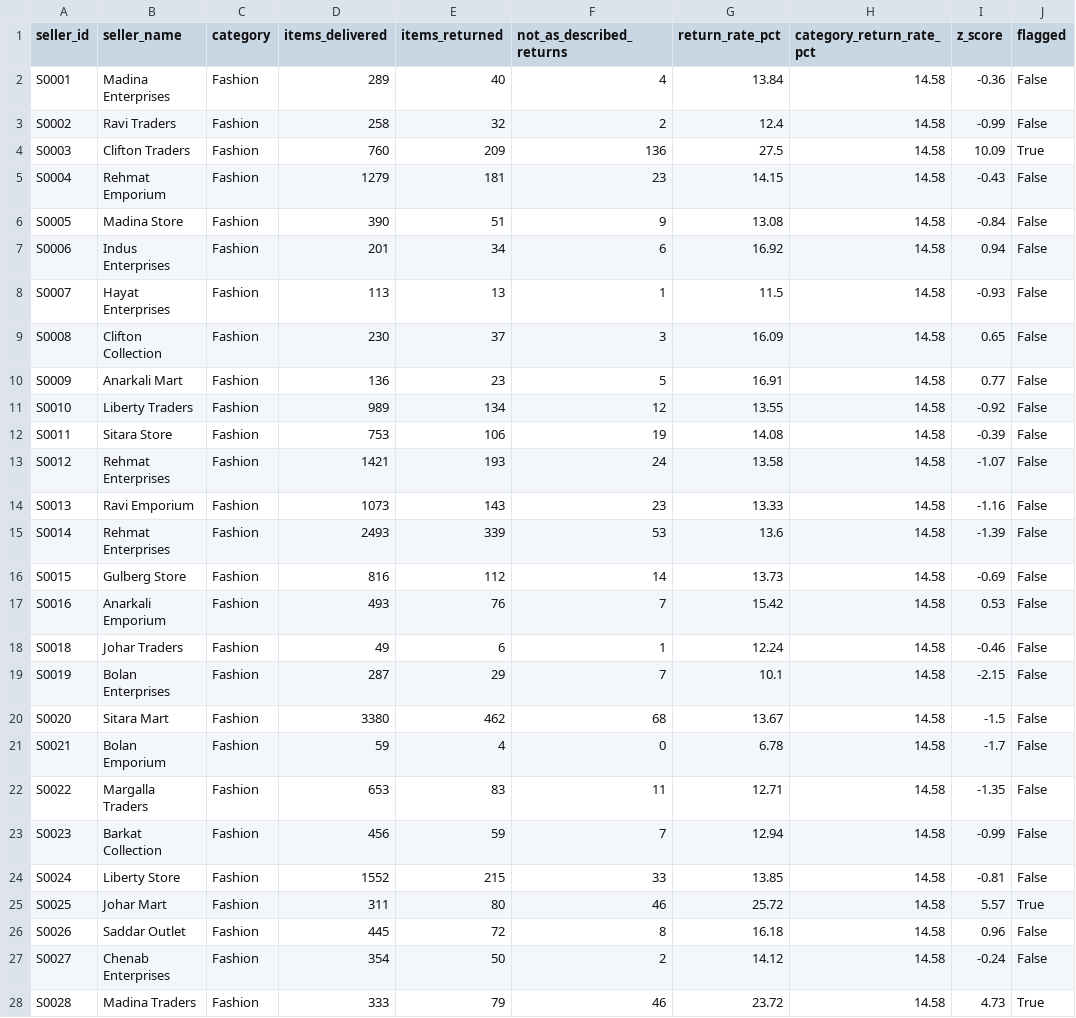
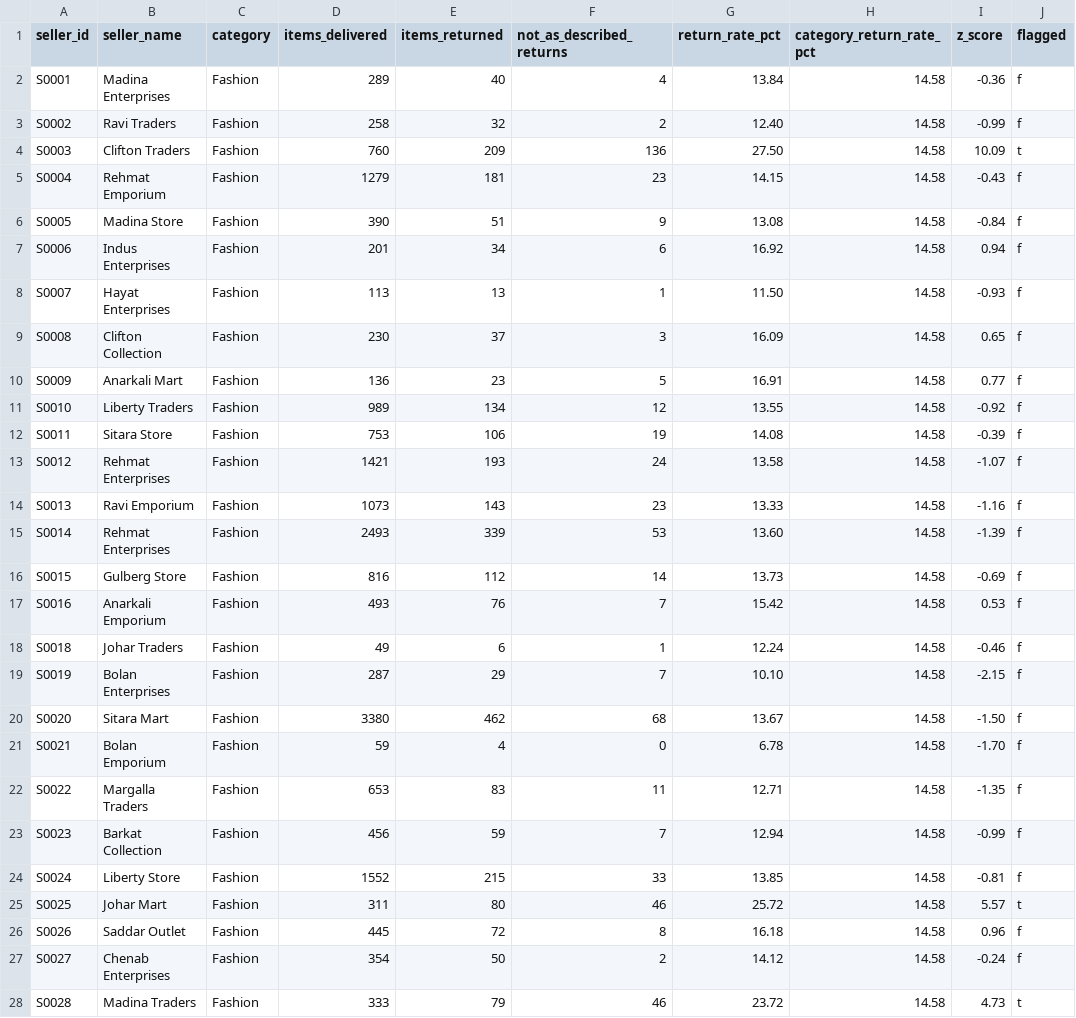
Before and after one commit to Abdulsamee-As/kaarobar-marketplace-analytics, a CSV file: outputs/seller_returns.csv, drawn as a sheet; only a part is shown; the diff covers the shown part only.

```diff
--- a/outputs/seller_returns.csv
+++ b/outputs/seller_returns.csv
@@ -1,28 +1,28 @@
 seller_id,seller_name,category,items_delivered,items_returned,not_as_described_returns,return_rate_pct,category_return_rate_pct,z_score,flagged
-S0001,Madina Enterprises,Fashion,289,40,4,13.84,14.58,-0.36,False
-S0002,Ravi Traders,Fashion,258,32,2,12.4,14.58,-0.99,False
-S0003,Clifton Traders,Fashion,760,209,136,27.5,14.58,10.09,True
-S0004,Rehmat Emporium,Fashion,1279,181,23,14.15,14.58,-0.43,False
-S0005,Madina Store,Fashion,390,51,9,13.08,14.58,-0.84,False
-S0006,Indus Enterprises,Fashion,201,34,6,16.92,14.58,0.94,False
-S0007,Hayat Enterprises,Fashion,113,13,1,11.5,14.58,-0.93,False
-S0008,Clifton Collection,Fashion,230,37,3,16.09,14.58,0.65,False
-S0009,Anarkali Mart,Fashion,136,23,5,16.91,14.58,0.77,False
-S0010,Liberty Traders,Fashion,989,134,12,13.55,14.58,-0.92,False
-S0011,Sitara Store,Fashion,753,106,19,14.08,14.58,-0.39,False
-S0012,Rehmat Enterprises,Fashion,1421,193,24,13.58,14.58,-1.07,False
-S0013,Ravi Emporium,Fashion,1073,143,23,13.33,14.58,-1.16,False
-S0014,Rehmat Enterprises,Fashion,2493,339,53,13.6,14.58,-1.39,False
-S0015,Gulberg Store,Fashion,816,112,14,13.73,14.58,-0.69,False
-S0016,Anarkali Emporium,Fashion,493,76,7,15.42,14.58,0.53,False
-S0018,Johar Traders,Fashion,49,6,1,12.24,14.58,-0.46,False
-S0019,Bolan Enterprises,Fashion,287,29,7,10.1,14.58,-2.15,False
-S0020,Sitara Mart,Fashion,3380,462,68,13.67,14.58,-1.5,False
-S0021,Bolan Emporium,Fashion,59,4,0,6.78,14.58,-1.7,False
-S0022,Margalla Traders,Fashion,653,83,11,12.71,14.58,-1.35,False
-S0023,Barkat Collection,Fashion,456,59,7,12.94,14.58,-0.99,False
-S0024,Liberty Store,Fashion,1552,215,33,13.85,14.58,-0.81,False
-S0025,Johar Mart,Fashion,311,80,46,25.72,14.58,5.57,True
-S0026,Saddar Outlet,Fashion,445,72,8,16.18,14.58,0.96,False
-S0027,Chenab Enterprises,Fashion,354,50,2,14.12,14.58,-0.24,False
-S0028,Madina Traders,Fashion,333,79,46,23.72,14.58,4.73,True
+S0001,Madina Enterprises,Fashion,289,40,4,13.84,14.58,-0.36,f
+S0002,Ravi Traders,Fashion,258,32,2,12.40,14.58,-0.99,f
+S0003,Clifton Traders,Fashion,760,209,136,27.50,14.58,10.09,t
+S0004,Rehmat Emporium,Fashion,1279,181,23,14.15,14.58,-0.43,f
+S0005,Madina Store,Fashion,390,51,9,13.08,14.58,-0.84,f
+S0006,Indus Enterprises,Fashion,201,34,6,16.92,14.58,0.94,f
+S0007,Hayat Enterprises,Fashion,113,13,1,11.50,14.58,-0.93,f
+S0008,Clifton Collection,Fashion,230,37,3,16.09,14.58,0.65,f
+S0009,Anarkali Mart,Fashion,136,23,5,16.91,14.58,0.77,f
+S0010,Liberty Traders,Fashion,989,134,12,13.55,14.58,-0.92,f
+S0011,Sitara Store,Fashion,753,106,19,14.08,14.58,-0.39,f
+S0012,Rehmat Enterprises,Fashion,1421,193,24,13.58,14.58,-1.07,f
+S0013,Ravi Emporium,Fashion,1073,143,23,13.33,14.58,-1.16,f
+S0014,Rehmat Enterprises,Fashion,2493,339,53,13.60,14.58,-1.39,f
+S0015,Gulberg Store,Fashion,816,112,14,13.73,14.58,-0.69,f
+S0016,Anarkali Emporium,Fashion,493,76,7,15.42,14.58,0.53,f
+S0018,Johar Traders,Fashion,49,6,1,12.24,14.58,-0.46,f
+S0019,Bolan Enterprises,Fashion,287,29,7,10.10,14.58,-2.15,f
+S0020,Sitara Mart,Fashion,3380,462,68,13.67,14.58,-1.50,f
+S0021,Bolan Emporium,Fashion,59,4,0,6.78,14.58,-1.70,f
+S0022,Margalla Traders,Fashion,653,83,11,12.71,14.58,-1.35,f
+S0023,Barkat Collection,Fashion,456,59,7,12.94,14.58,-0.99,f
+S0024,Liberty Store,Fashion,1552,215,33,13.85,14.58,-0.81,f
+S0025,Johar Mart,Fashion,311,80,46,25.72,14.58,5.57,t
+S0026,Saddar Outlet,Fashion,445,72,8,16.18,14.58,0.96,f
+S0027,Chenab Enterprises,Fashion,354,50,2,14.12,14.58,-0.24,f
+S0028,Madina Traders,Fashion,333,79,46,23.72,14.58,4.73,t
```
Also changed, not shown: 144 edited cells elsewhere in this file, outputs/ab_test.csv, outputs/channel_quality.csv, 28 other files.
